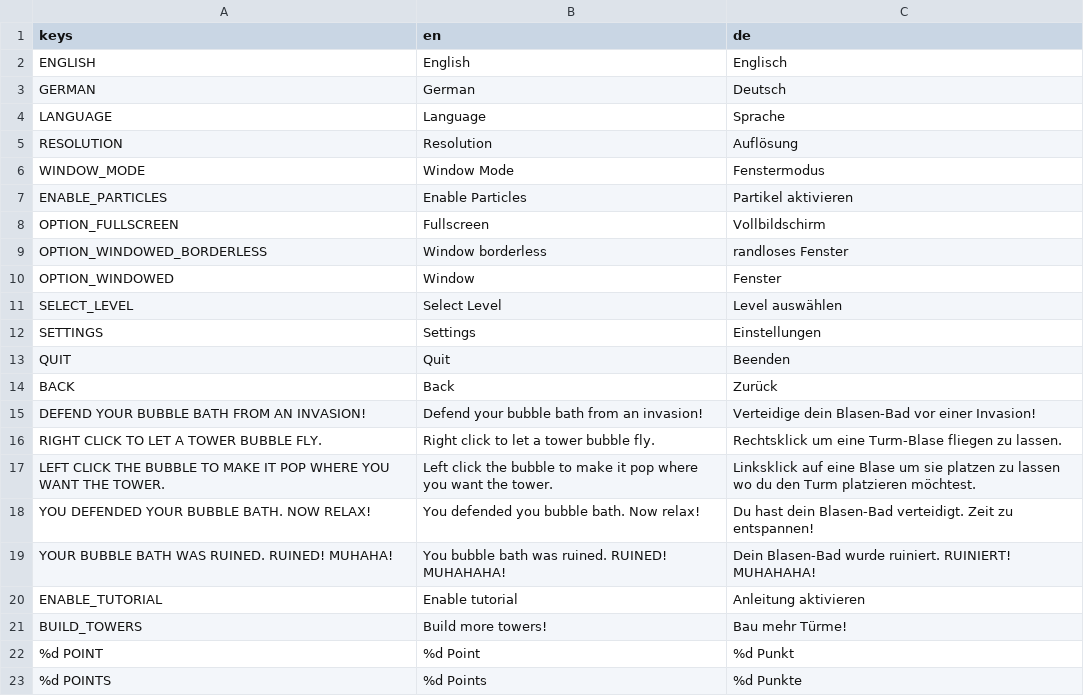
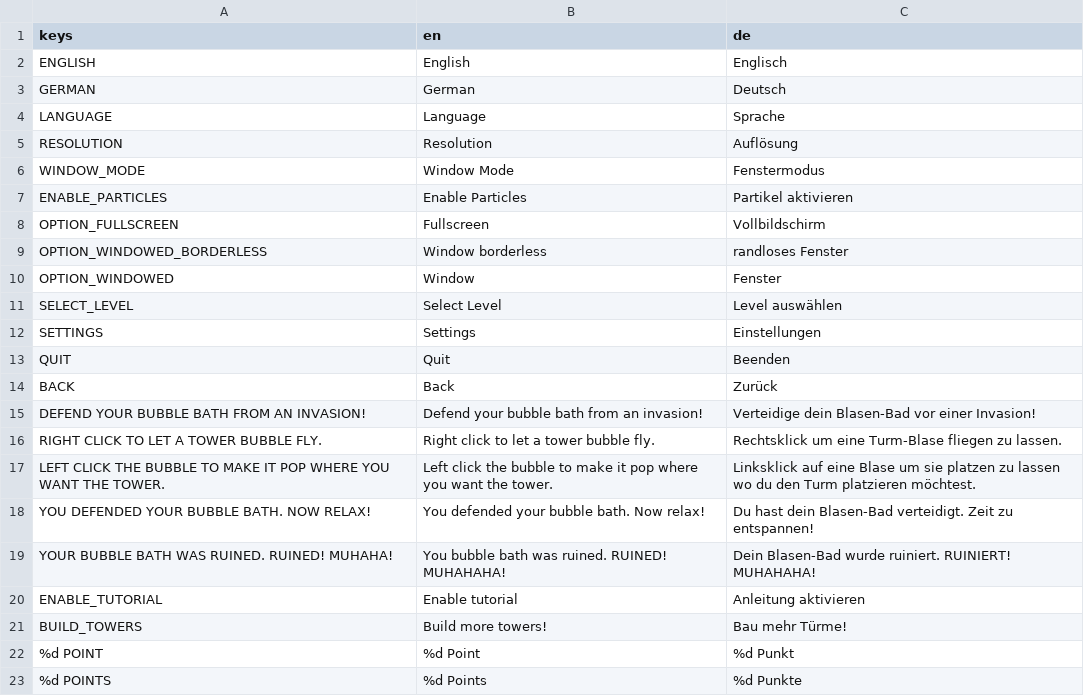
Before and after one commit to ChrisWhatever1980/ggj25_bubble_defense, a CSV file: i18n/english_german.csv, drawn as a sheet.

Commit message:
fixed typo fixed fire rate

```diff
--- a/i18n/english_german.csv
+++ b/i18n/english_german.csv
@@ -17,3 +17,3 @@ RIGHT CLICK TO LET A TOWER BUBBLE FLY.,Right click to let a tower bubble fly.,Re
 LEFT CLICK THE BUBBLE TO MAKE IT POP WHERE YOU WANT THE TOWER.,Left click the bubble to make it pop where you want the tower.,Linksklick auf eine Blase um sie platzen zu lassen wo du den Turm platzieren möchtest.
-YOU DEFENDED YOUR BUBBLE BATH. NOW RELAX!,You defended you bubble bath. Now relax!,Du hast dein Blasen-Bad verteidigt. Zeit zu entspannen!
+YOU DEFENDED YOUR BUBBLE BATH. NOW RELAX!,You defended your bubble bath. Now relax!,Du hast dein Blasen-Bad verteidigt. Zeit zu entspannen!
 YOUR BUBBLE BATH WAS RUINED. RUINED! MUHAHA!,You bubble bath was ruined. RUINED! MUHAHAHA!,Dein Blasen-Bad wurde ruiniert. RUINIERT! MUHAHAHA!
```
Also changed, not shown: 9 other files.
